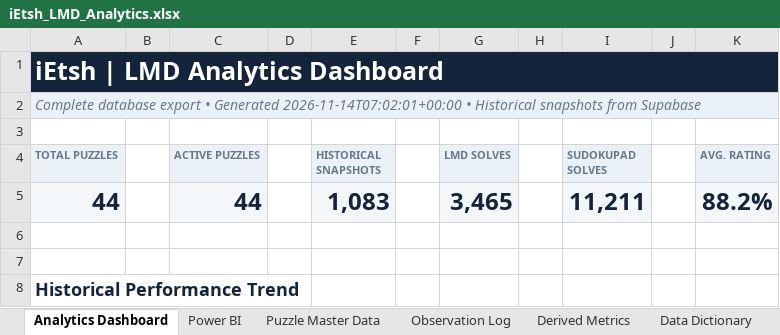
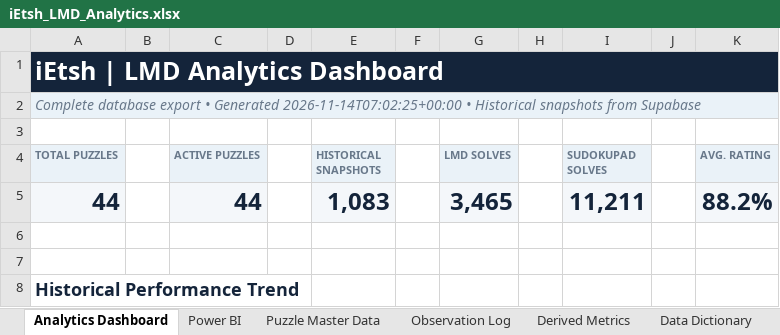
Before and after one commit to iEtsh/iEtsh.sudoku, an Excel workbook: sudoku-ietsh/ietsh/lmd/exports/iEtsh_LMD_Analytics.xlsx, sheet Analytics Dashboard, drawn as a sheet; only a part is shown; values as stored, in another font and other column widths than the file's, no borders; charts and pictures not drawn; the diff names each change by its address in the sheet, - before the commit and + after, or states it on an @@ line.

```diff
--- a/sudoku-ietsh/ietsh/lmd/exports/iEtsh_LMD_Analytics.xlsx (sheet Analytics Dashboard)
+++ b/sudoku-ietsh/ietsh/lmd/exports/iEtsh_LMD_Analytics.xlsx (sheet Analytics Dashboard)
-A2 (TOTAL PUZZLES): …• Generated 2026-11-14T07:02:01+00:00 • Historical…
+A2 (TOTAL PUZZLES): …• Generated 2026-11-14T07:02:25+00:00 • Historical…
```
Also changed, not shown: sheet Data Dictionary, charts or pictures, 1 other file.
